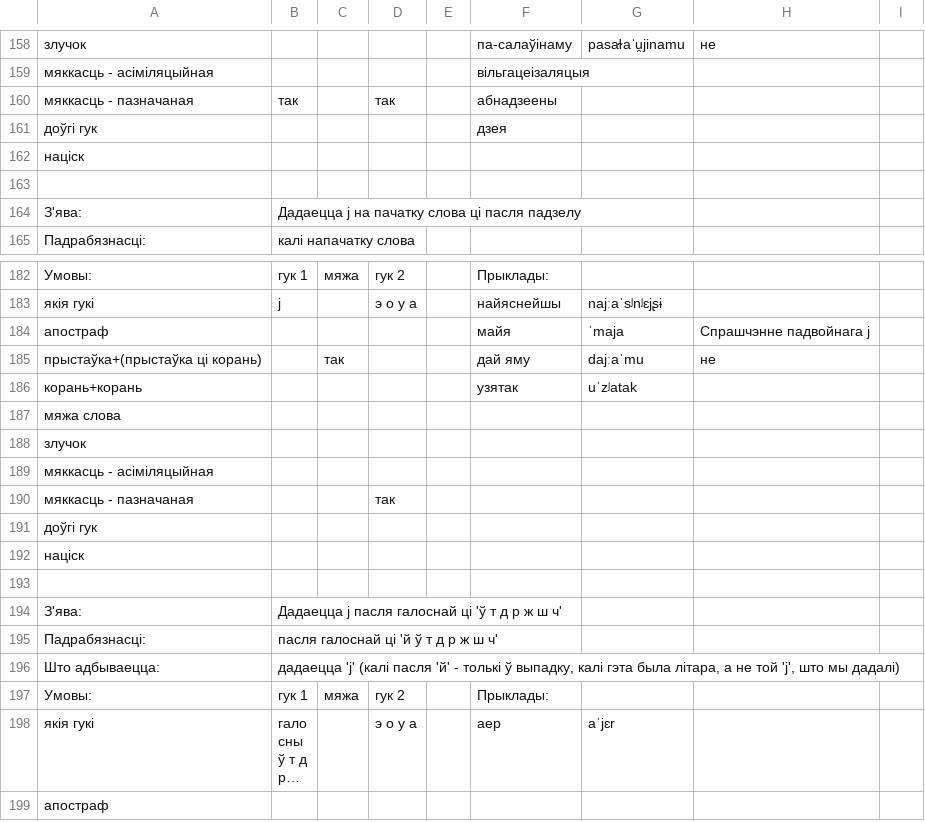
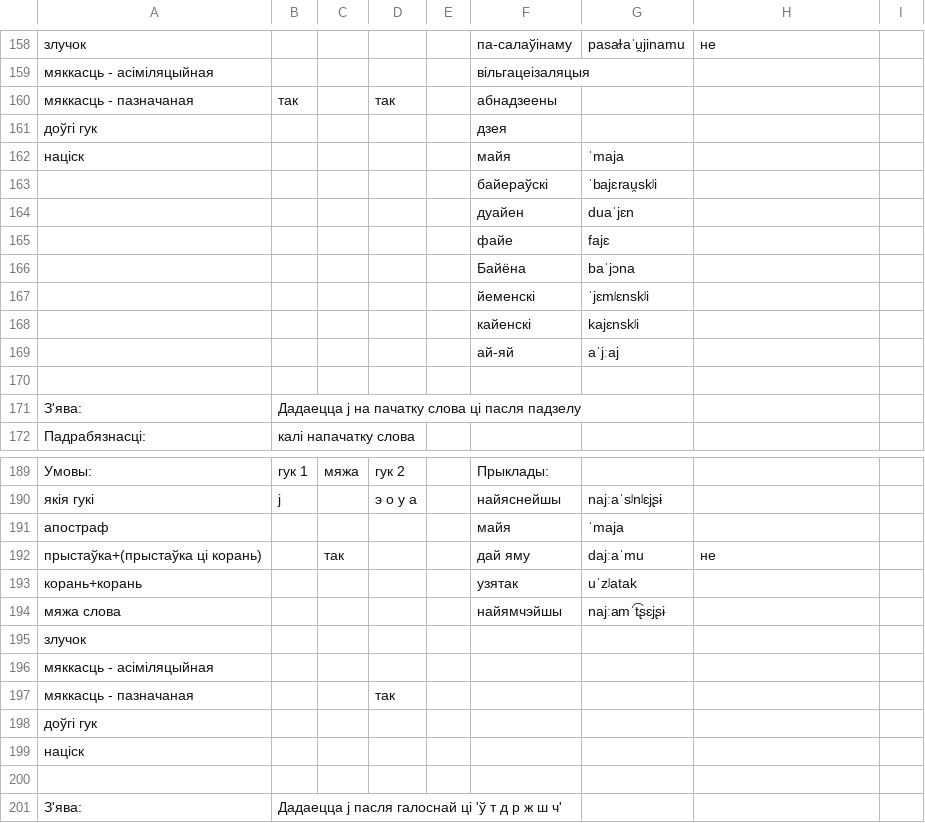
Before and after one commit to Belarus/BelG2P, a TSV file: src/UstaunyJ.tsv, drawn as a sheet; only a part is shown, gaps mark what is left out; the shorter side is filled out with more unchanged rows; long unchanged cells end in ….

```diff
--- a/src/UstaunyJ.tsv
+++ b/src/UstaunyJ.tsv
@@ -161,3 +161,10 @@
 доўгі гук					дзея			
-націск								
+націск					майя	ˈmaja		
+					байераўскі	ˈbajɛrau̯skʲi		
+					дуайен	duaˈjɛn		
+					файе	fajɛ		
+					Байёна	baˈjɔna		
+					йеменскі	ˈjɛmʲɛnskʲi		
+					кайенскі	kajɛnskʲi		
+					ай-яй	aˈjːaj		
 								
@@ -183,6 +190,6 @@
 якія гукі	j		э о у а		найяснейшы	najːaˈsʲnʲɛjʂɨ		
-апостраф					майя	ˈmaja	Спрашчэнне падвойнага j	
+апостраф					майя	ˈmaja		
 прыстаўка+(прыстаўка ці корань)		так			дай яму	dajːaˈmu	не	
 корань+корань					узятак	uˈzʲatak		
-мяжа слова								
+мяжа слова					найямчэйшы	najːamˈt͡ʂɛjʂɨ		
 злучок								
```
Also changed, not shown: src/AhlusennieAzvancennie.tsv, src/Sprascennie.tsv, 1 other file.
